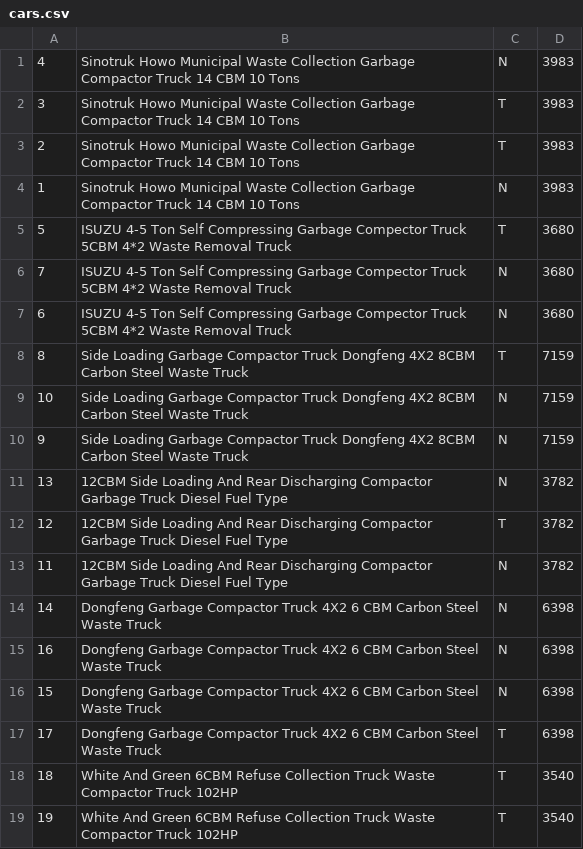
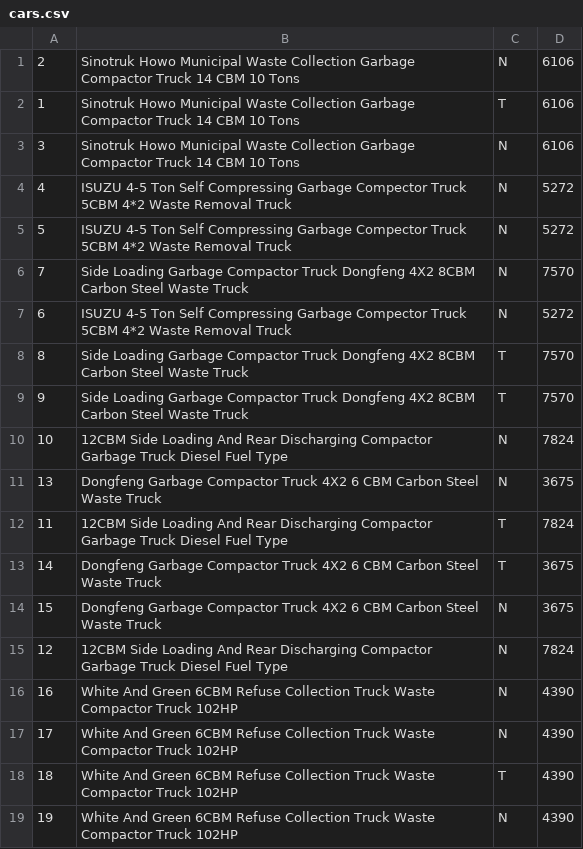
Before and after one commit to iLoveReact/dbForSchoolProject, a CSV file: csv/cars.csv, drawn as a sheet; only a part is shown; the diff covers the shown part only.

```diff
--- a/csv/cars.csv
+++ b/csv/cars.csv
@@ -1,19 +1,19 @@
-4,Sinotruk Howo Municipal Waste Collection Garbage Compactor Truck 14 CBM 10 Tons,N,3983
-3,Sinotruk Howo Municipal Waste Collection Garbage Compactor Truck 14 CBM 10 Tons,T,3983
-2,Sinotruk Howo Municipal Waste Collection Garbage Compactor Truck 14 CBM 10 Tons,T,3983
-1,Sinotruk Howo Municipal Waste Collection Garbage Compactor Truck 14 CBM 10 Tons,N,3983
-5,ISUZU 4-5 Ton Self Compressing Garbage Compector Truck 5CBM 4*2 Waste Removal Truck,T,3680
-7,ISUZU 4-5 Ton Self Compressing Garbage Compector Truck 5CBM 4*2 Waste Removal Truck,N,3680
-6,ISUZU 4-5 Ton Self Compressing Garbage Compector Truck 5CBM 4*2 Waste Removal Truck,N,3680
-8,Side Loading Garbage Compactor Truck Dongfeng 4X2 8CBM Carbon Steel Waste Truck,T,7159
-10,Side Loading Garbage Compactor Truck Dongfeng 4X2 8CBM Carbon Steel Waste Truck,N,7159
-9,Side Loading Garbage Compactor Truck Dongfeng 4X2 8CBM Carbon Steel Waste Truck,N,7159
-13,12CBM Side Loading And Rear Discharging Compactor Garbage Truck Diesel Fuel Type,N,3782
-12,12CBM Side Loading And Rear Discharging Compactor Garbage Truck Diesel Fuel Type,T,3782
-11,12CBM Side Loading And Rear Discharging Compactor Garbage Truck Diesel Fuel Type,N,3782
-14,Dongfeng Garbage Compactor Truck  4X2 6 CBM Carbon Steel Waste Truck,N,6398
-16,Dongfeng Garbage Compactor Truck  4X2 6 CBM Carbon Steel Waste Truck,N,6398
-15,Dongfeng Garbage Compactor Truck  4X2 6 CBM Carbon Steel Waste Truck,N,6398
-17,Dongfeng Garbage Compactor Truck  4X2 6 CBM Carbon Steel Waste Truck,T,6398
-18,White And Green 6CBM Refuse Collection Truck  Waste Compactor Truck 102HP,T,3540
-19,White And Green 6CBM Refuse Collection Truck  Waste Compactor Truck 102HP,T,3540
+2,Sinotruk Howo Municipal Waste Collection Garbage Compactor Truck 14 CBM 10 Tons,N,6106
+1,Sinotruk Howo Municipal Waste Collection Garbage Compactor Truck 14 CBM 10 Tons,T,6106
+3,Sinotruk Howo Municipal Waste Collection Garbage Compactor Truck 14 CBM 10 Tons,N,6106
+4,ISUZU 4-5 Ton Self Compressing Garbage Compector Truck 5CBM 4*2 Waste Removal Truck,N,5272
+5,ISUZU 4-5 Ton Self Compressing Garbage Compector Truck 5CBM 4*2 Waste Removal Truck,N,5272
+7,Side Loading Garbage Compactor Truck Dongfeng 4X2 8CBM Carbon Steel Waste Truck,N,7570
+6,ISUZU 4-5 Ton Self Compressing Garbage Compector Truck 5CBM 4*2 Waste Removal Truck,N,5272
+8,Side Loading Garbage Compactor Truck Dongfeng 4X2 8CBM Carbon Steel Waste Truck,T,7570
+9,Side Loading Garbage Compactor Truck Dongfeng 4X2 8CBM Carbon Steel Waste Truck,T,7570
+10,12CBM Side Loading And Rear Discharging Compactor Garbage Truck Diesel Fuel Type,N,7824
+13,Dongfeng Garbage Compactor Truck  4X2 6 CBM Carbon Steel Waste Truck,N,3675
+11,12CBM Side Loading And Rear Discharging Compactor Garbage Truck Diesel Fuel Type,T,7824
+14,Dongfeng Garbage Compactor Truck  4X2 6 CBM Carbon Steel Waste Truck,T,3675
+15,Dongfeng Garbage Compactor Truck  4X2 6 CBM Carbon Steel Waste Truck,N,3675
+12,12CBM Side Loading And Rear Discharging Compactor Garbage Truck Diesel Fuel Type,N,7824
+16,White And Green 6CBM Refuse Collection Truck  Waste Compactor Truck 102HP,N,4390
+17,White And Green 6CBM Refuse Collection Truck  Waste Compactor Truck 102HP,N,4390
+18,White And Green 6CBM Refuse Collection Truck  Waste Compactor Truck 102HP,T,4390
+19,White And Green 6CBM Refuse Collection Truck  Waste Compactor Truck 102HP,N,4390
```
Also changed, not shown: 3 added rows, 3 removed rows and 17 edited cells elsewhere in this file, csv/employee.csv, csv/house_Association.csv, 7 other files.
